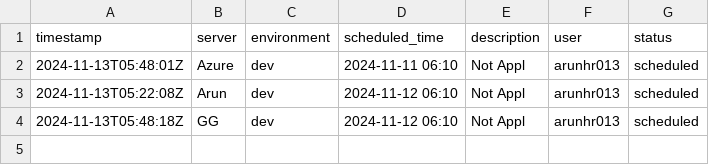
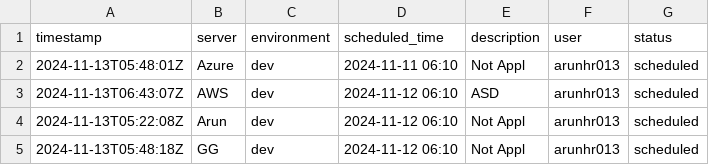
Before and after one commit to arunhr013/scheduled_action, a CSV file: .github/schedules/rollout_schedule.csv, drawn as a sheet; the diff names each change by its address in the sheet, - before the commit and + after, or states it on an @@ line.

```diff
--- a/.github/schedules/rollout_schedule.csv
+++ b/.github/schedules/rollout_schedule.csv
+row 3: 2024-11-13T06:43:07Z | AWS | dev | 2024-11-12 06:10 | ASD | arunhr013 | scheduled
```
Also changed, not shown: 1 other file.
